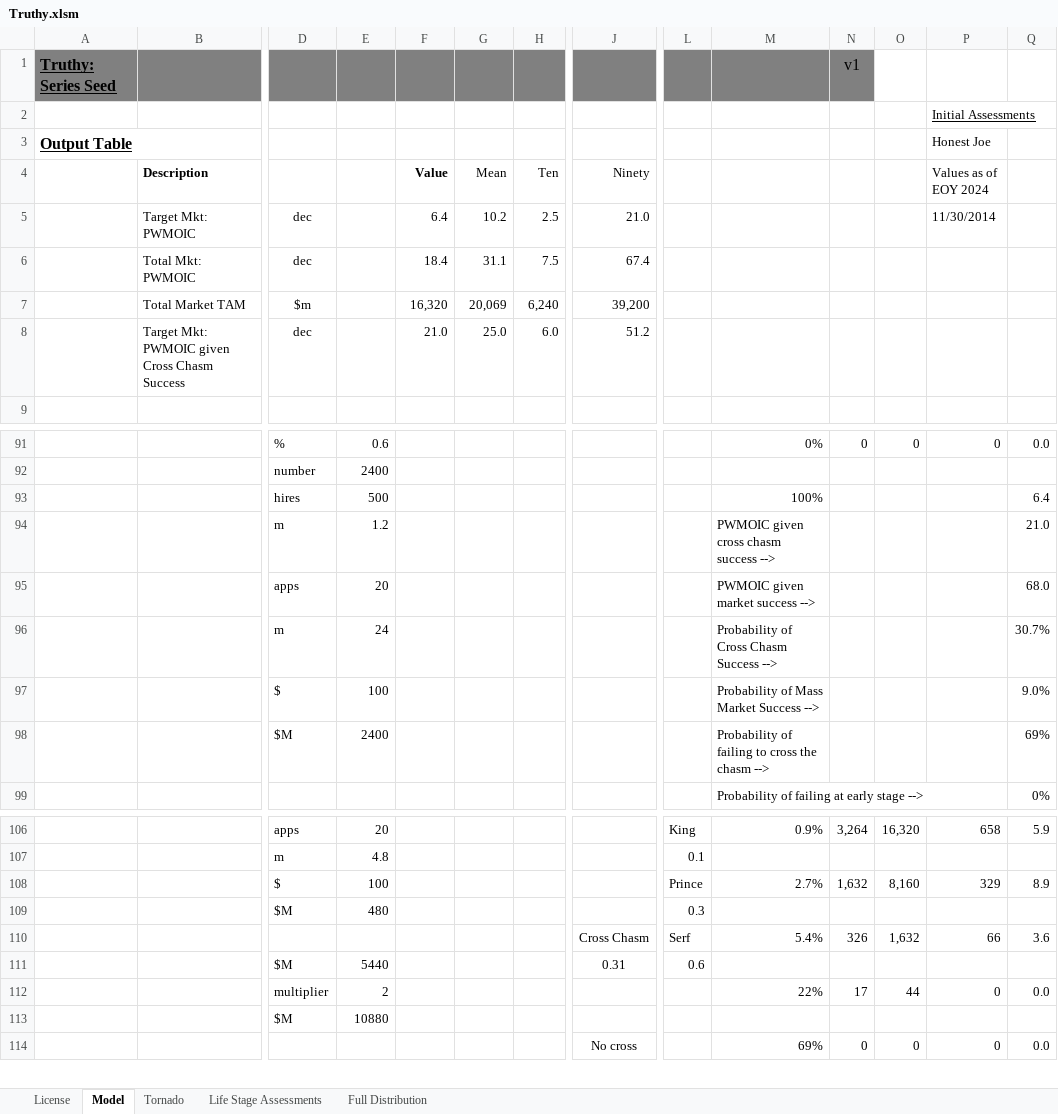
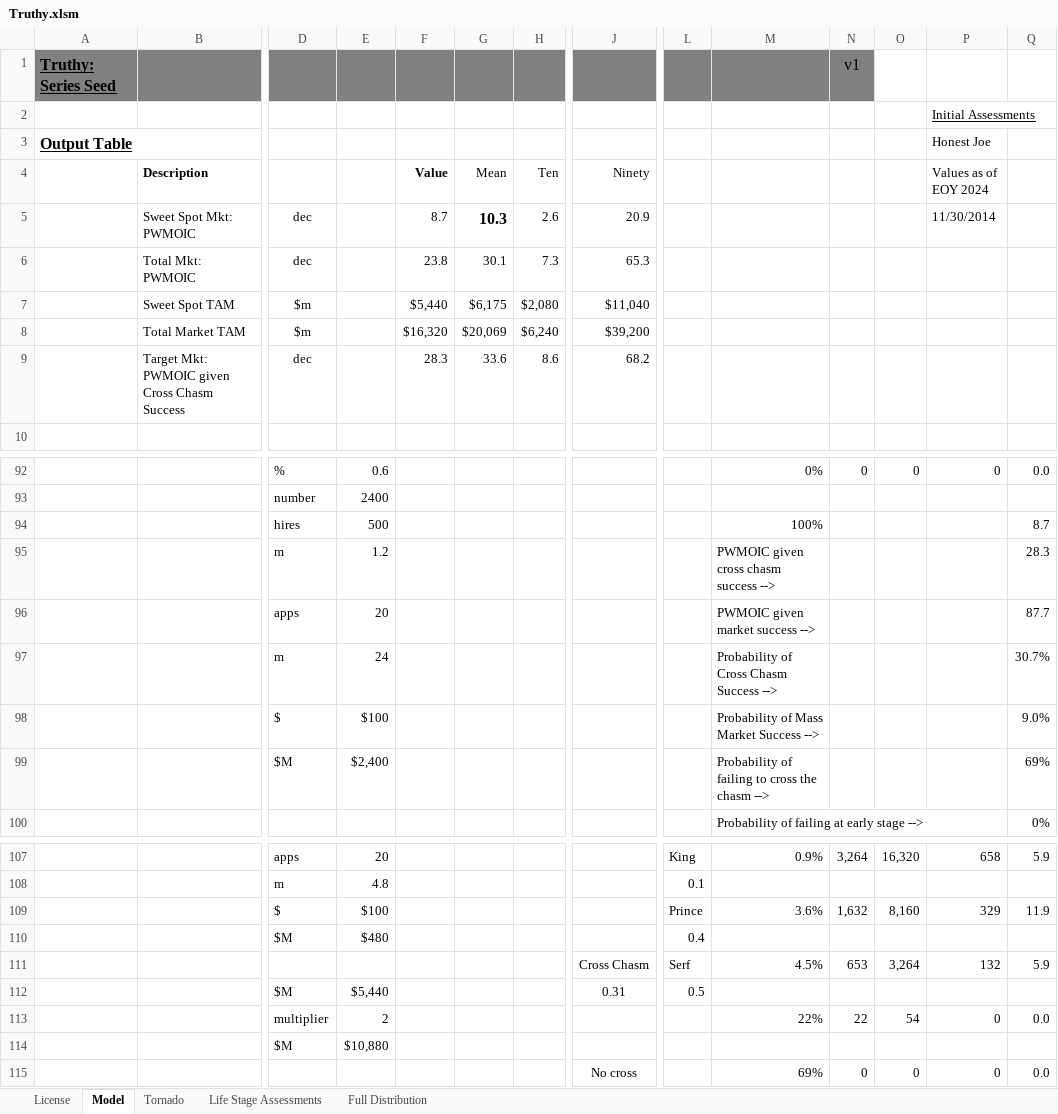
Before and after one commit to ulu-ventures/VCDA, an Excel workbook: spreadsheets/Truthy.xlsm, sheet Model, drawn as a sheet; only a part is shown, gaps mark what is left out; values as stored, in another font and other column widths than the file's, no borders; charts and pictures and conditional formats not drawn; removed rows and columns are numbered as before the commit, all else as after; rows hold the shown columns only; the diff covers the shown part only; the diff names each change by its address in the sheet, - before the commit and + after, or states it on an @@ line.

Commit message:
Fixed niche multiple discount error in formula
Also added Sweet Spot TAM output and relabeled cells to be Sweet Spot instead of Target

```diff
--- a/spreadsheets/Truthy.xlsm (sheet Model)
+++ b/spreadsheets/Truthy.xlsm (sheet Model)
-row 5:  | Target Mkt: PWMOIC | dec |  | 6.4 | 10.2 | 2.5 | 21.0 |  |  |  |  | 11/30/2014
-row 6:  | Total Mkt: PWMOIC | dec |  | 18.4 | 31.1 | 7.5 | 67.4
-row 7:  | Total Market TAM | $m |  | 16,320 | 20,069 | 6,240 | 39,200
-row 8:  | Target Mkt: PWMOIC given Cross Chasm Success | dec |  | 21.0 | 25.0 | 6.0 | 51.2
+row 5:  | Sweet Spot Mkt: PWMOIC | dec |  | 8.7 | 10.3 | 2.6 | 20.9 |  |  |  |  | 11/30/2014
+row 6:  | Total Mkt: PWMOIC | dec |  | 23.8 | 30.1 | 7.3 | 65.3
+row 7:  | Sweet Spot TAM | $m |  | $5,440 | $6,175 | $2,080 | $11,040
+row 8:  | Total Market TAM | $m |  | $16,320 | $20,069 | $6,240 | $39,200
+row 9:  | Target Mkt: PWMOIC given Cross Chasm Success | dec |  | 28.3 | 33.6 | 8.6 | 68.2
-Q94: 6.4
+Q94: 8.7
-Q95: 21.0
+Q95: 28.3
-Q96: 68.0
+Q96: 87.7
-E98: 100
+E98: $100
-E99: 2400
+E99: $2,400
-E109: 100
+E109: $100
-M109: 2.7%
+M109: 3.6%
-Q109: 8.9
+Q109: 11.9
-E110: 480
+E110: $480
-L110: 0.3
+L110: 0.4
-row 110:  |  |  |  |  |  |  | Cross Chasm | Serf | 5.4% | 326 | 1,632 | 66 | 3.6
+row 111:  |  |  |  |  |  |  | Cross Chasm | Serf | 4.5% | 653 | 3,264 | 132 | 5.9
-E112: 5440
+E112: $5,440
-L112: 0.6
+L112: 0.5
-N113: 17
+N113: 22
-O113: 44
+O113: 54
-E114: 10880
+E114: $10,880
```
Also changed, not shown: 31 edited cells elsewhere in this sheet, sheet Tornado, sheet Full Distribution, formulas that keep their value, charts or pictures.
